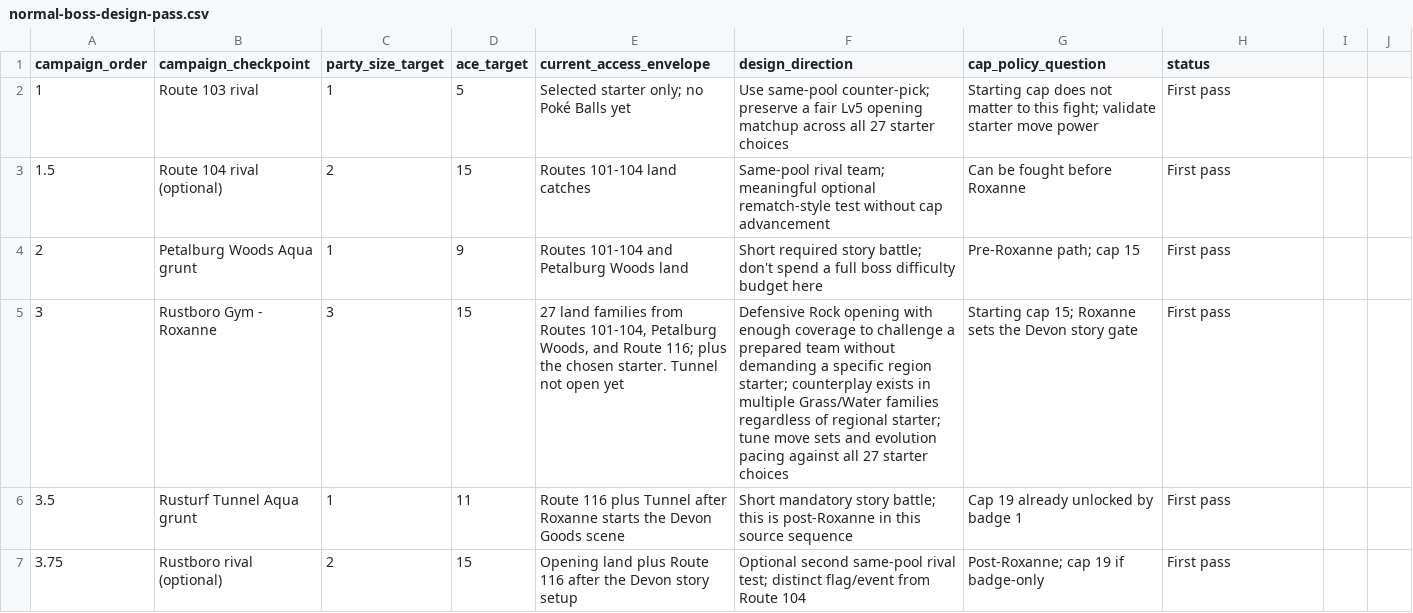
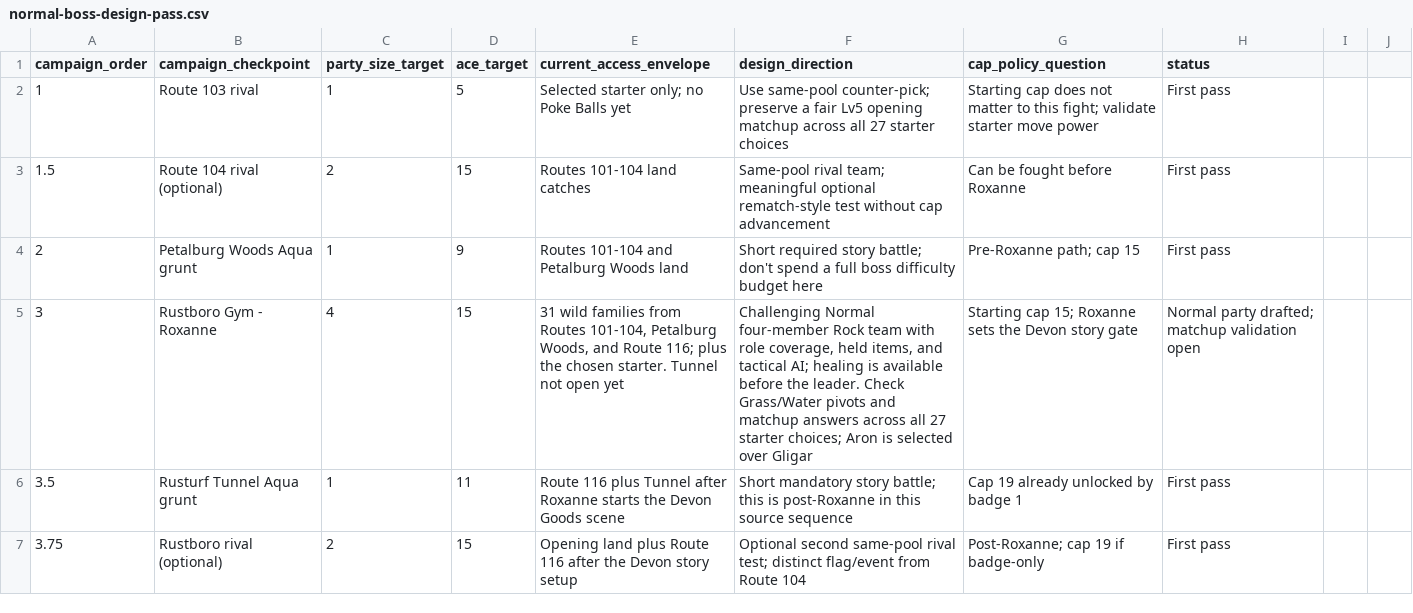
Before and after one commit to ViceUnkwn/shiny-vice, a CSV file: docs/design/gameplay-tables/normal-boss-design-pass.csv, drawn as a sheet; only a part is shown.

```diff
--- a/docs/design/gameplay-tables/normal-boss-design-pass.csv
+++ b/docs/design/gameplay-tables/normal-boss-design-pass.csv
@@ -1,6 +1,6 @@
 campaign_order,campaign_checkpoint,party_size_target,ace_target,current_access_envelope,design_direction,cap_policy_question,status
-1,Route 103 rival,1,5,Selected starter only; no Poké Balls yet,Use same-pool counter-pick; preserve a fair Lv5 opening matchup across all 27 starter choices,Starting cap does not matter to this fight; validate starter move power,First pass
+1,Route 103 rival,1,5,Selected starter only; no Poke Balls yet,Use same-pool counter-pick; preserve a fair Lv5 opening matchup across all 27 starter choices,Starting cap does not matter to this fight; validate starter move power,First pass
 1.5,Route 104 rival (optional),2,15,Routes 101-104 land catches,Same-pool rival team; meaningful optional rematch-style test without cap advancement,Can be fought before Roxanne,First pass
 2,Petalburg Woods Aqua grunt,1,9,Routes 101-104 and Petalburg Woods land,Short required story battle; don't spend a full boss difficulty budget here,Pre-Roxanne path; cap 15,First pass
-3,Rustboro Gym - Roxanne,3,15,"27 land families from Routes 101-104, Petalburg Woods, and Route 116; plus the chosen starter. Tunnel not open yet",Defensive Rock opening with enough coverage to challenge a prepared team without demanding a specific region starter; counterplay exists in multiple Grass/Water families regardless of regional starter; tune move sets and evolution pacing against all 27 starter choices,Starting cap 15; Roxanne sets the Devon story gate,First pass
+3,Rustboro Gym - Roxanne,4,15,"31 wild families from Routes 101-104, Petalburg Woods, and Route 116; plus the chosen starter. Tunnel not open yet","Challenging Normal four-member Rock team with role coverage, held items, and tactical AI; healing is available before the leader. Check Grass/Water pivots and matchup answers across all 27 starter choices; Aron is selected over Gligar","Starting cap 15; Roxanne sets the Devon story gate",Normal party drafted; matchup validation open
 3.5,Rusturf Tunnel Aqua grunt,1,11,Route 116 plus Tunnel after Roxanne starts the Devon Goods scene,Short mandatory story battle; this is post-Roxanne in this source sequence,Cap 19 already unlocked by badge 1,First pass
```
Also changed, not shown: docs/design/gameplay-tables/opening-hoenn-access.csv, 20 other files.
